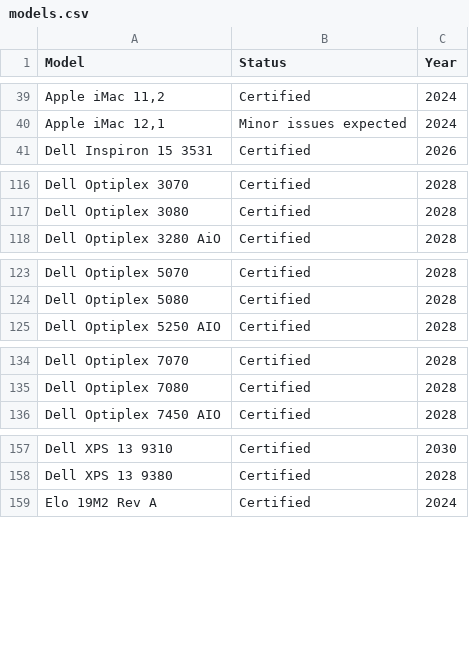
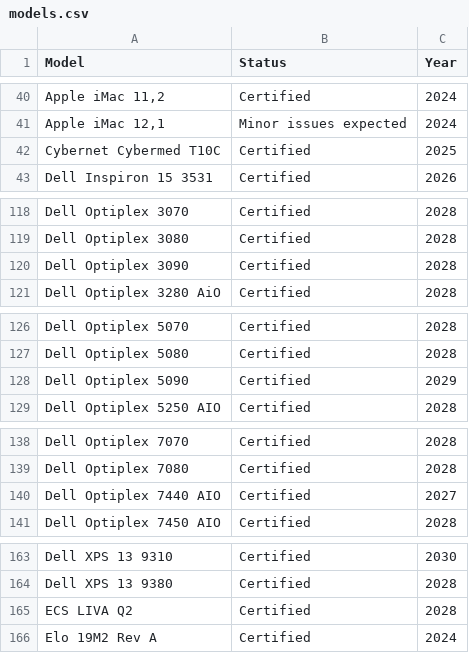
Before and after one commit to fclairamb/chrome-os-flex-models-list, a CSV file: models.csv, drawn as a sheet; only a part is shown, gaps mark what is left out; the diff covers the shown part only; the diff names each change by its address in the sheet, - before the commit and + after, or states it on an @@ line.

```diff
--- a/models.csv
+++ b/models.csv
+row 42: Cybernet Cybermed T10C | Certified | 2025
+row 120: Dell Optiplex 3090 | Certified | 2028
+row 128: Dell Optiplex 5090 | Certified | 2029
+row 140: Dell Optiplex 7440 AIO | Certified | 2027
+row 165: ECS LIVA Q2 | Certified | 2028
```
Also changed, not shown: 9 added rows, 1 removed row and 8 edited cells elsewhere in this file, 1 other file.
